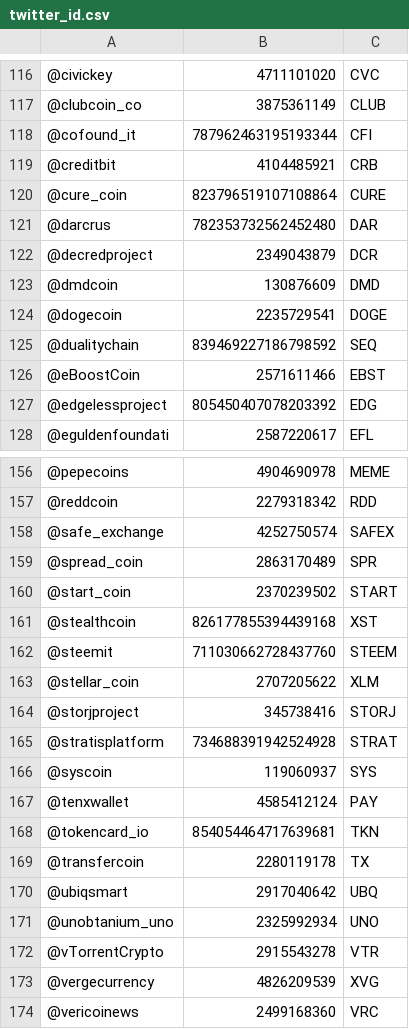
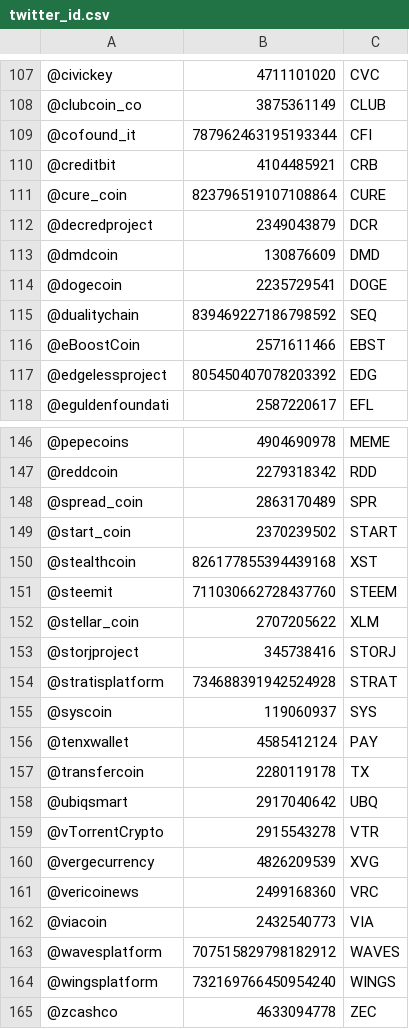
Before and after one commit to BakaQuy/Bot-crypto, a CSV file: twitter_doc/twitter_id.csv, drawn as a sheet; only a part is shown, gaps mark what is left out; the shorter side is filled out with more unchanged rows; the diff covers the shown part only; the diff names each change by its address in the sheet, - before the commit and + after, or states it on an @@ line.

```diff
--- a/twitter_doc/twitter_id.csv
+++ b/twitter_doc/twitter_id.csv
-row 121: @darcrus | 782353732562452480 | DAR
-row 158: @safe_exchange | 4252750574 | SAFEX
-row 168: @tokencard_io | 854054464717639681 | TKN
-row 171: @unobtanium_uno | 2325992934 | UNO
```
Also changed, not shown: 9 removed rows elsewhere in this file, 5 other files.
